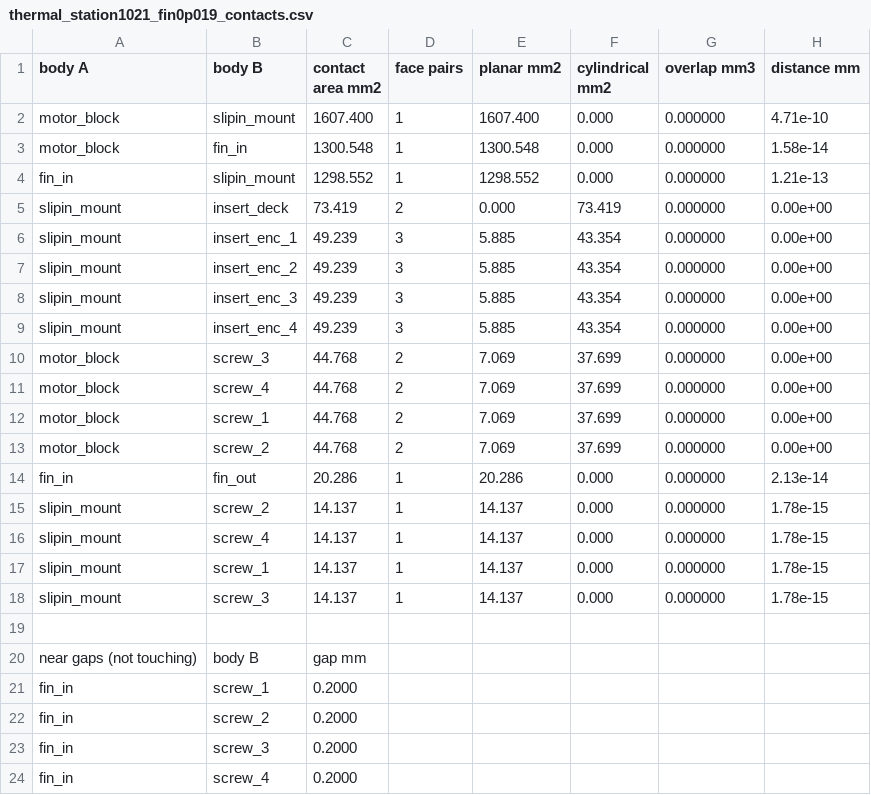
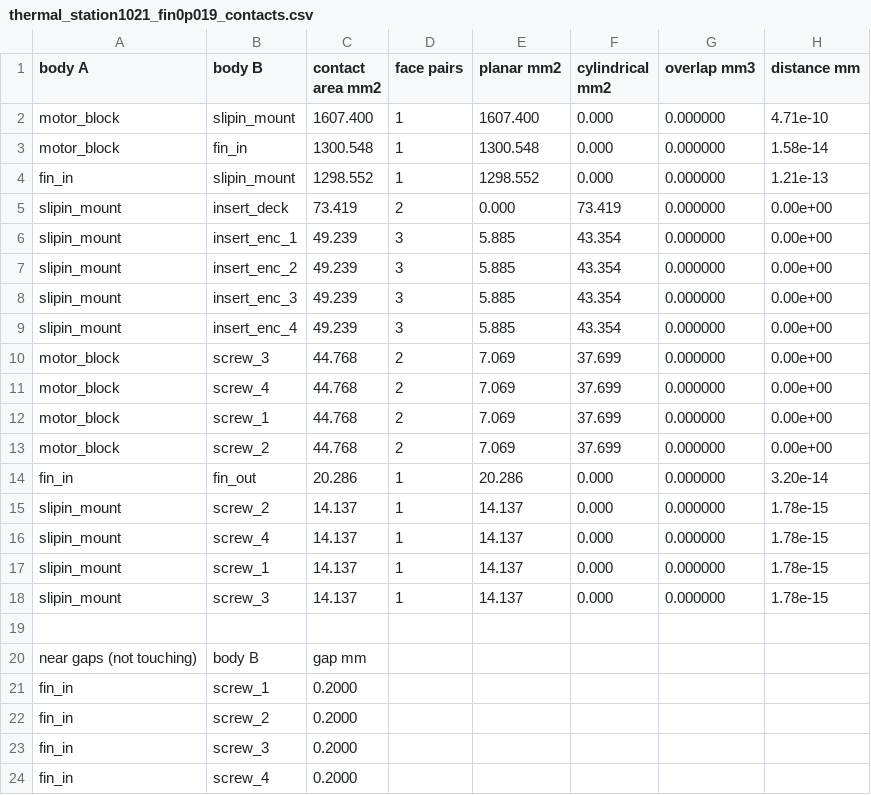
Before and after one commit to Jaspario1199/RoomCleaner, a CSV file: renders/thermal_station1021/thermal_station1021_fin0p019_contacts.csv, drawn as a sheet.

```diff
--- a/renders/thermal_station1021/thermal_station1021_fin0p019_contacts.csv
+++ b/renders/thermal_station1021/thermal_station1021_fin0p019_contacts.csv
@@ -13,3 +13,3 @@ motor_block,screw_1,44.768,2,7.069,37.699,0.000000,0.00e+00
 motor_block,screw_2,44.768,2,7.069,37.699,0.000000,0.00e+00
-fin_in,fin_out,20.286,1,20.286,0.000,0.000000,2.13e-14
+fin_in,fin_out,20.286,1,20.286,0.000,0.000000,3.20e-14
 slipin_mount,screw_2,14.137,1,14.137,0.000,0.000000,1.78e-15
```
Also changed, not shown: renders/thermal_station1021/thermal_station1021_fin0p019_bodies.csv, renders/thermal_station1021/thermal_station1021_fin1p8_bodies.csv, 3 other files.
